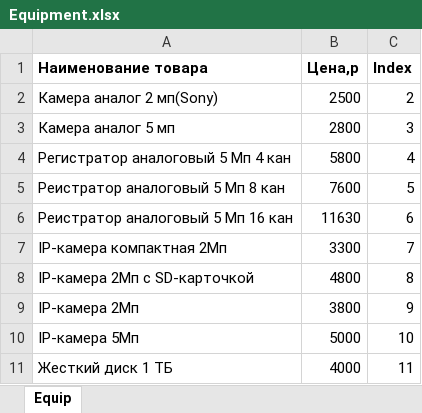
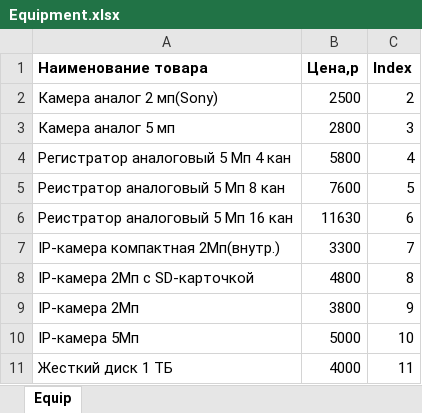
Before and after one commit to uberallesgit/cam_calc, an Excel workbook: Equipment.xlsx, sheet Equip, drawn as a sheet; only a part is shown; values as stored, in another font and other column widths than the file's, no borders; the diff names each change by its address in the sheet, - before the commit and + after, or states it on an @@ line.

Commit message:
5_vars

```diff
--- a/Equipment.xlsx (sheet Equip)
+++ b/Equipment.xlsx (sheet Equip)
-A7 (Наименование товара): IP-камера компактная 2Мп
+A7 (Наименование товара): IP-камера компактная 2Мп(внутр.)
```
